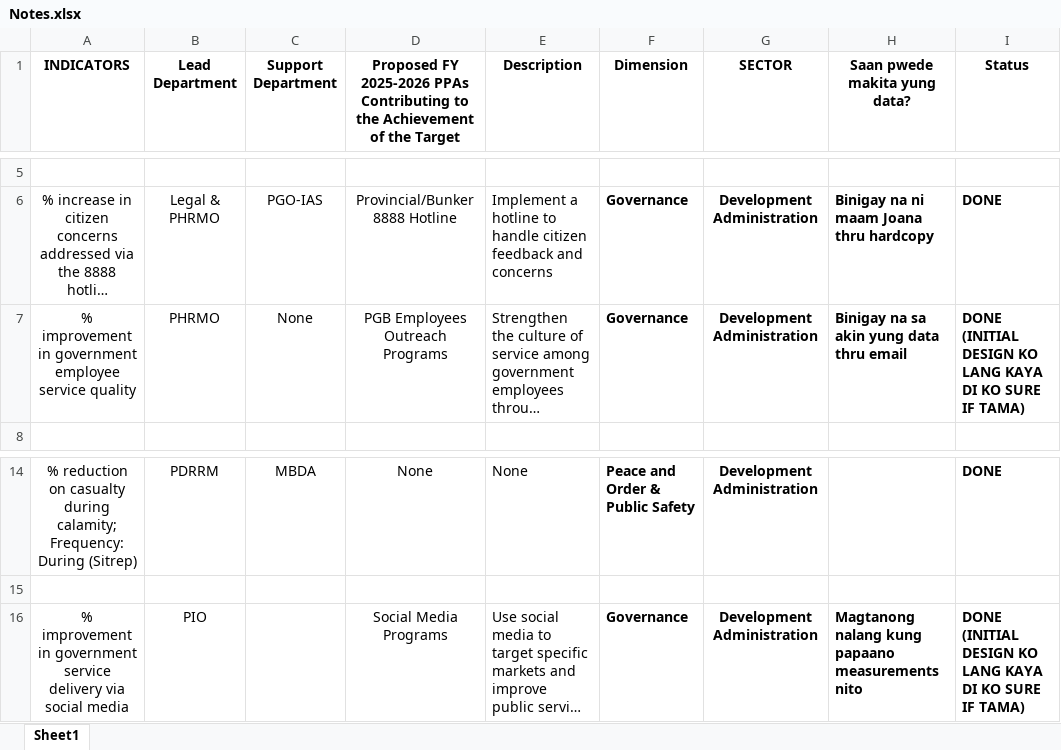
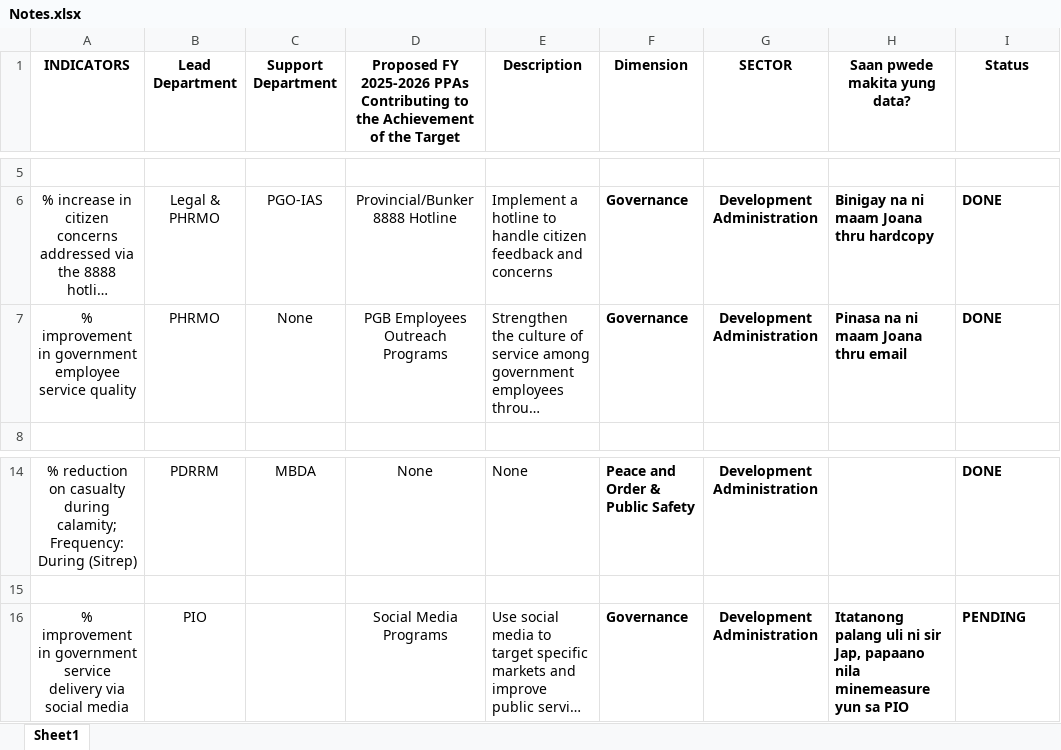
Before and after one commit to christiane-bacani/Data-Bank-System, an Excel workbook: notes/Notes.xlsx, sheet Sheet1, drawn as a sheet; only a part is shown, gaps mark what is left out; long unchanged cells end in …; values as stored, in another font and other column widths than the file's, no borders; the diff names each change by its address in the sheet, - before the commit and + after, or states it on an @@ line.

Commit message:
Update the content of the `notes/Notes.xlsx`

```diff
--- a/notes/Notes.xlsx (sheet Sheet1)
+++ b/notes/Notes.xlsx (sheet Sheet1)
-H7 (Saan pwede makita yung data?): Binigay na sa akin yung data thru email
+H7 (Saan pwede makita yung data?): Pinasa na ni maam Joana thru email
-I7 (Status): DONE (INITIAL DESIGN KO LANG KAYA DI KO SURE IF TAMA)
+I7 (Status): DONE
-H16 (Saan pwede makita yung data?): Magtanong nalang kung papaano measurements nito
+H16 (Saan pwede makita yung data?): Itatanong palang uli ni sir Jap, papaano nila minemeasure yun sa PIO
-I16 (Status): DONE (INITIAL DESIGN KO LANG KAYA DI KO SURE IF TAMA)
+I16 (Status): PENDING
```
